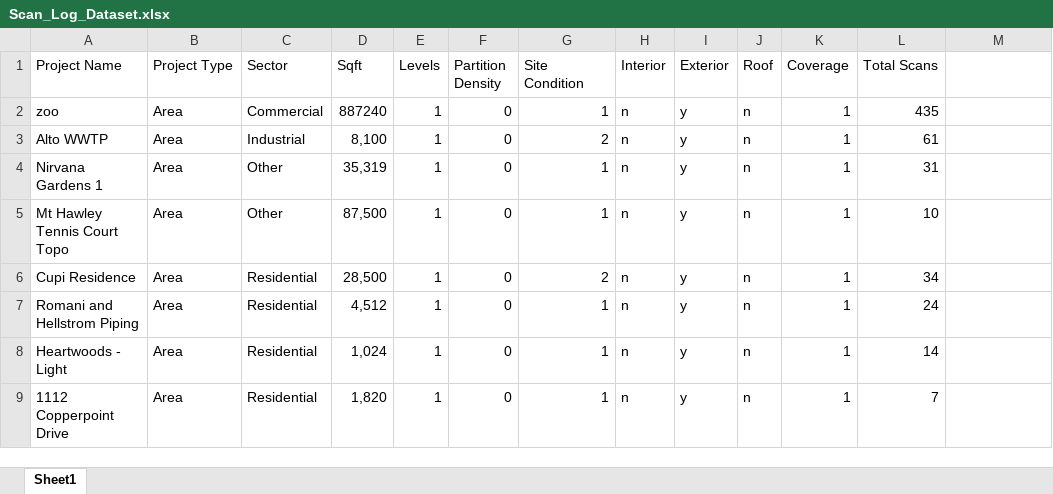
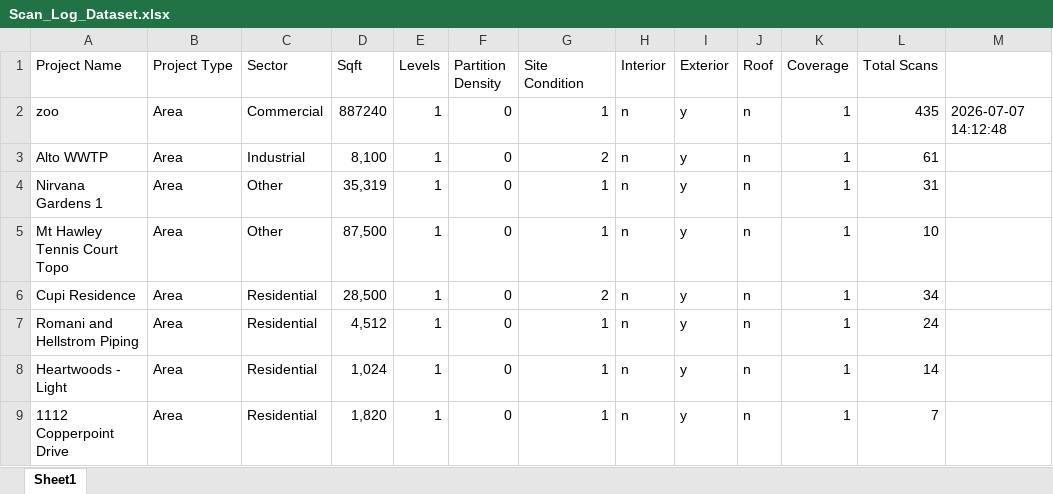
Before and after one commit to Skelesand/Job-Form-App, an Excel workbook: data/Scan_Log_Dataset.xlsx, sheet Sheet1, drawn as a sheet; only a part is shown; values as stored, in another font and other column widths than the file's, no borders; table styles not drawn; the diff names each change by its address in the sheet, - before the commit and + after, or states it on an @@ line.

```diff
--- a/data/Scan_Log_Dataset.xlsx (sheet Sheet1)
+++ b/data/Scan_Log_Dataset.xlsx (sheet Sheet1)
-M2: (empty)
+M2: 2026-07-07 14:12:48
```
Also changed, not shown: 2 other files.
